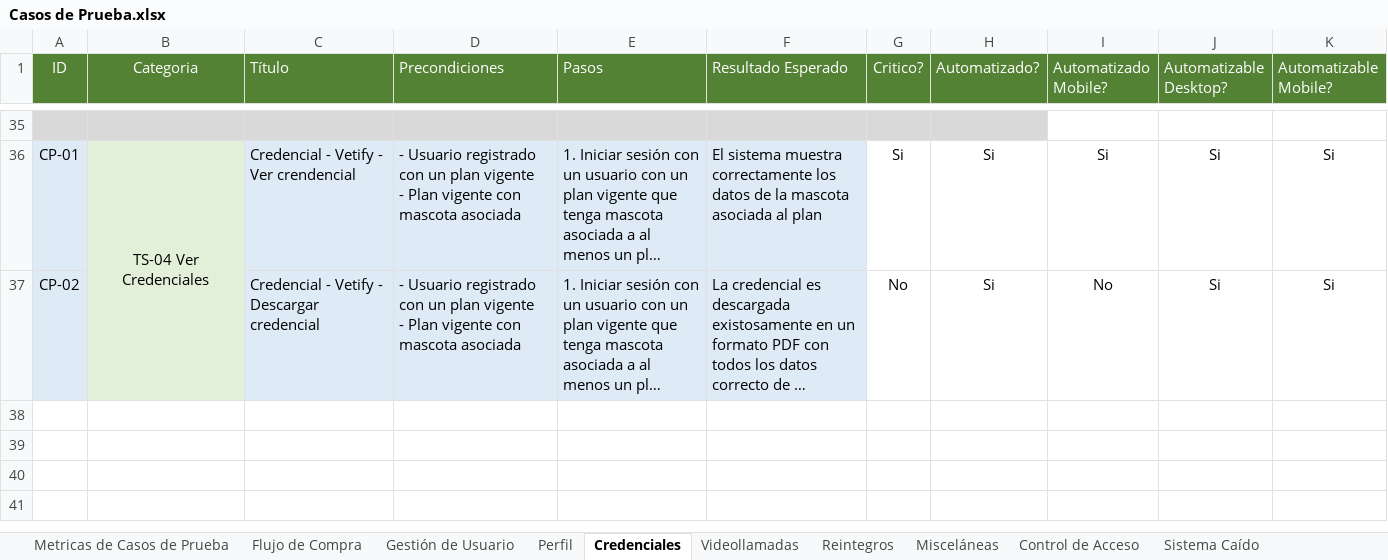
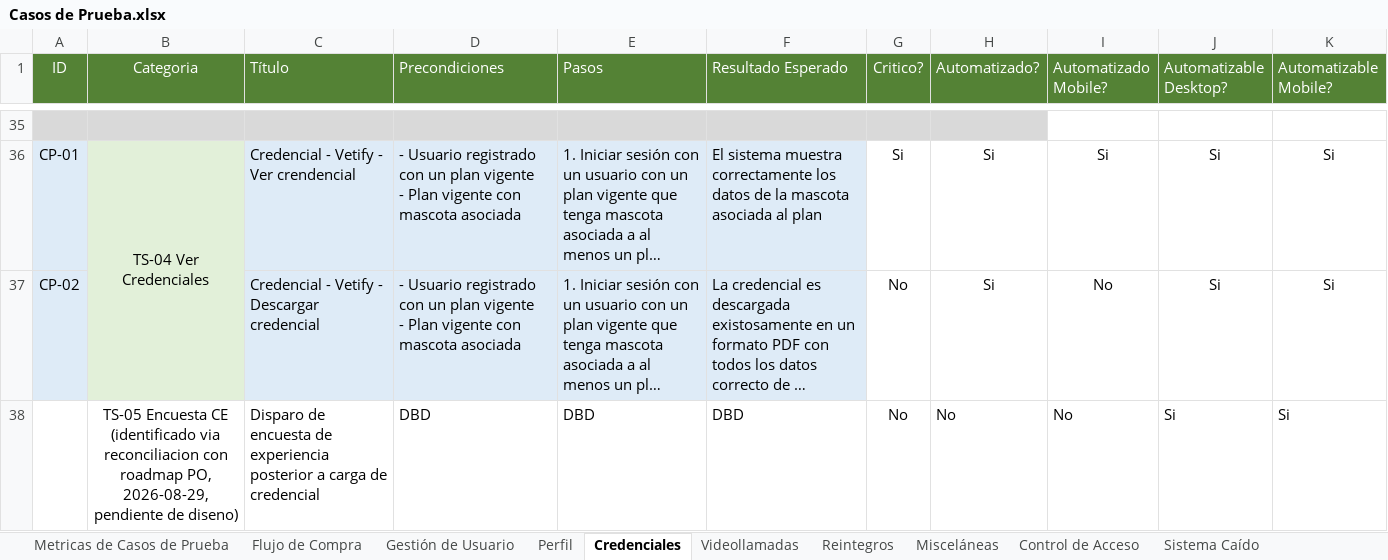
Before and after one commit to AlanDG2/vetify, an Excel workbook: documentation/Casos de Prueba.xlsx, sheet Credenciales, drawn as a sheet; only a part is shown, gaps mark what is left out; long unchanged cells end in …; values as stored, in another font and other column widths than the file's, no borders; conditional formats not drawn; the diff names each change by its address in the sheet, - before the commit and + after, or states it on an @@ line.

```diff
--- a/documentation/Casos de Prueba.xlsx (sheet Credenciales)
+++ b/documentation/Casos de Prueba.xlsx (sheet Credenciales)
+row 38:  | TS-05 Encuesta CE (identificado via reconciliacion con roadmap PO, 2026-08-29, pendiente de diseno) | Disparo de encuesta de experiencia posterior a carga de credencial | DBD | DBD | DBD | No | No | No | Si | Si
```
Also changed, not shown: sheet Reintegros, sheet Metricas de Casos de Prueba, sheet Perfil, other sheet tabs, documentation/Automation Vetify.xlsx, 5 other files.
